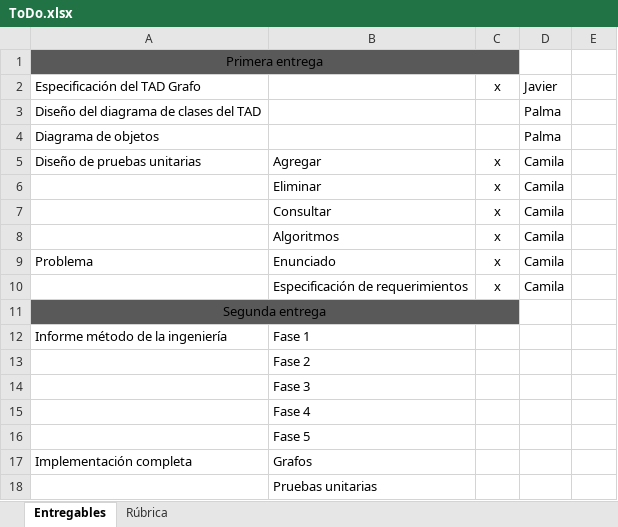
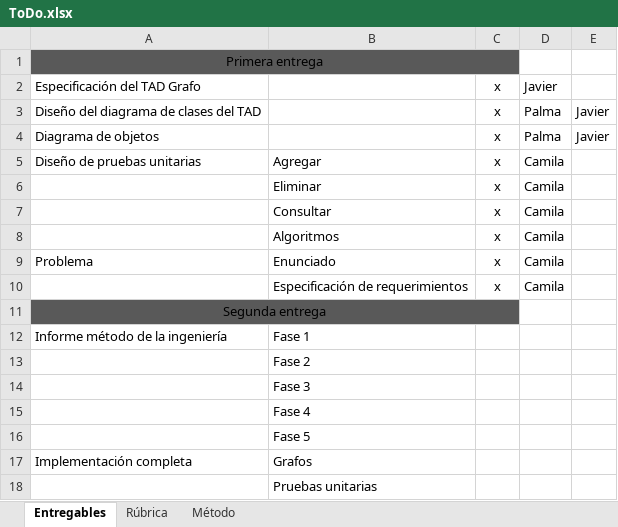
Before and after one commit to camilaleniss/AEDFinalProject, an Excel workbook: ToDo.xlsx, sheet Entregables, drawn as a sheet; values as stored, in another font and other column widths than the file's, no borders; conditional formats not drawn; the diff names each change by its address in the sheet, - before the commit and + after, or states it on an @@ line.

```diff
--- a/ToDo.xlsx (sheet Entregables)
+++ b/ToDo.xlsx (sheet Entregables)
+sheet tab: Método
-C3:C4: (empty)
+C3:C4: x
-E3:E4: (empty)
+E3:E4: Javier
```
Also changed, not shown: 10 other files.
